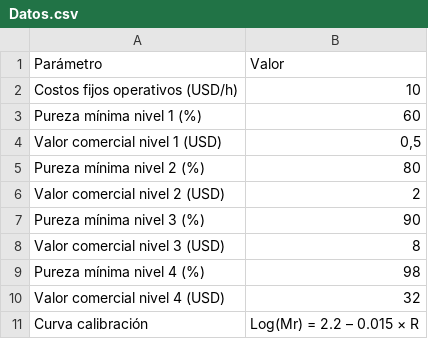
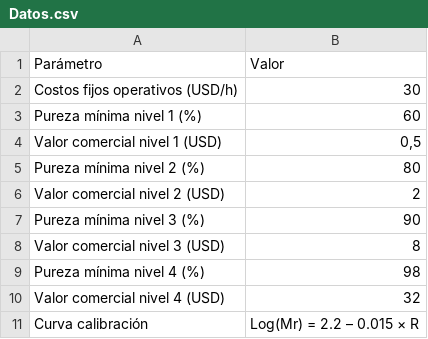
Before and after one commit to kakuro83/BQ, a CSV file: Datos.csv, drawn as a sheet.

Commit message:
Update Datos.csv

```diff
--- a/Datos.csv
+++ b/Datos.csv
@@ -1,3 +1,3 @@
 Parámetro,Valor
-Costos fijos operativos (USD/h),10
+Costos fijos operativos (USD/h),30
 Pureza mínima nivel 1 (%),60
```
